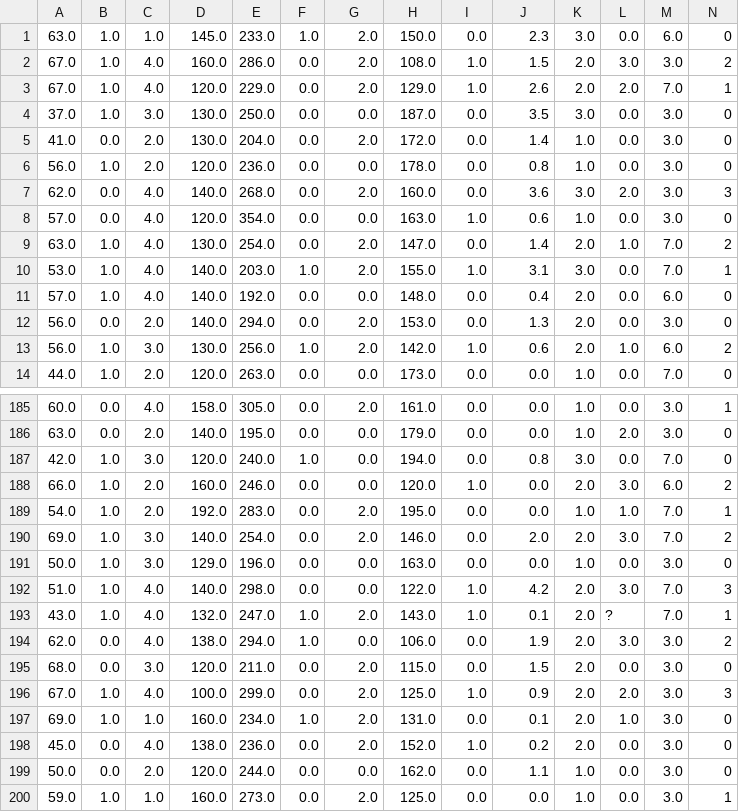
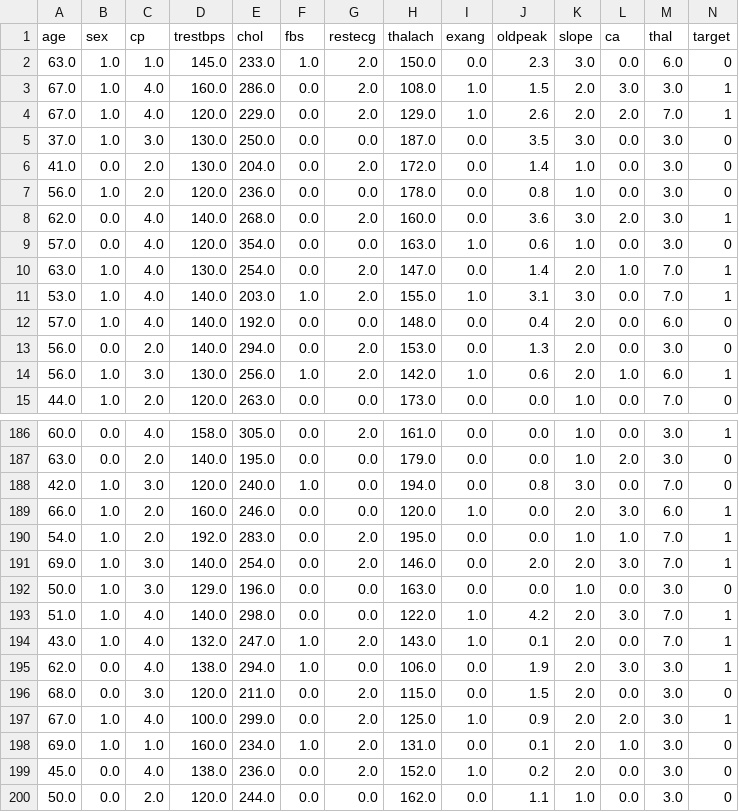
Before and after one commit to mohankr30/MLOPs_Assignment1_Group72, a CSV file: data/heart_disease.csv, drawn as a sheet; only a part is shown, gaps mark what is left out; the shorter side is filled out with more unchanged rows; the diff covers the shown part only.

```diff
--- a/data/heart_disease.csv
+++ b/data/heart_disease.csv
@@ -1,3 +1,4 @@
+age,sex,cp,trestbps,chol,fbs,restecg,thalach,exang,oldpeak,slope,ca,thal,target
 63.0,1.0,1.0,145.0,233.0,1.0,2.0,150.0,0.0,2.3,3.0,0.0,6.0,0
-67.0,1.0,4.0,160.0,286.0,0.0,2.0,108.0,1.0,1.5,2.0,3.0,3.0,2
+67.0,1.0,4.0,160.0,286.0,0.0,2.0,108.0,1.0,1.5,2.0,3.0,3.0,1
 67.0,1.0,4.0,120.0,229.0,0.0,2.0,129.0,1.0,2.6,2.0,2.0,7.0,1
@@ -6,5 +7,5 @@
 56.0,1.0,2.0,120.0,236.0,0.0,0.0,178.0,0.0,0.8,1.0,0.0,3.0,0
-62.0,0.0,4.0,140.0,268.0,0.0,2.0,160.0,0.0,3.6,3.0,2.0,3.0,3
+62.0,0.0,4.0,140.0,268.0,0.0,2.0,160.0,0.0,3.6,3.0,2.0,3.0,1
 57.0,0.0,4.0,120.0,354.0,0.0,0.0,163.0,1.0,0.6,1.0,0.0,3.0,0
-63.0,1.0,4.0,130.0,254.0,0.0,2.0,147.0,0.0,1.4,2.0,1.0,7.0,2
+63.0,1.0,4.0,130.0,254.0,0.0,2.0,147.0,0.0,1.4,2.0,1.0,7.0,1
 53.0,1.0,4.0,140.0,203.0,1.0,2.0,155.0,1.0,3.1,3.0,0.0,7.0,1
@@ -12,3 +13,3 @@
 56.0,0.0,2.0,140.0,294.0,0.0,2.0,153.0,0.0,1.3,2.0,0.0,3.0,0
-56.0,1.0,3.0,130.0,256.0,1.0,2.0,142.0,1.0,0.6,2.0,1.0,6.0,2
+56.0,1.0,3.0,130.0,256.0,1.0,2.0,142.0,1.0,0.6,2.0,1.0,6.0,1
 44.0,1.0,2.0,120.0,263.0,0.0,0.0,173.0,0.0,0.0,1.0,0.0,7.0,0
@@ -187,11 +188,11 @@
 42.0,1.0,3.0,120.0,240.0,1.0,0.0,194.0,0.0,0.8,3.0,0.0,7.0,0
-66.0,1.0,2.0,160.0,246.0,0.0,0.0,120.0,1.0,0.0,2.0,3.0,6.0,2
+66.0,1.0,2.0,160.0,246.0,0.0,0.0,120.0,1.0,0.0,2.0,3.0,6.0,1
 54.0,1.0,2.0,192.0,283.0,0.0,2.0,195.0,0.0,0.0,1.0,1.0,7.0,1
-69.0,1.0,3.0,140.0,254.0,0.0,2.0,146.0,0.0,2.0,2.0,3.0,7.0,2
+69.0,1.0,3.0,140.0,254.0,0.0,2.0,146.0,0.0,2.0,2.0,3.0,7.0,1
 50.0,1.0,3.0,129.0,196.0,0.0,0.0,163.0,0.0,0.0,1.0,0.0,3.0,0
-51.0,1.0,4.0,140.0,298.0,0.0,0.0,122.0,1.0,4.2,2.0,3.0,7.0,3
-43.0,1.0,4.0,132.0,247.0,1.0,2.0,143.0,1.0,0.1,2.0,?,7.0,1
-62.0,0.0,4.0,138.0,294.0,1.0,0.0,106.0,0.0,1.9,2.0,3.0,3.0,2
+51.0,1.0,4.0,140.0,298.0,0.0,0.0,122.0,1.0,4.2,2.0,3.0,7.0,1
+43.0,1.0,4.0,132.0,247.0,1.0,2.0,143.0,1.0,0.1,2.0,0.0,7.0,1
+62.0,0.0,4.0,138.0,294.0,1.0,0.0,106.0,0.0,1.9,2.0,3.0,3.0,1
 68.0,0.0,3.0,120.0,211.0,0.0,2.0,115.0,0.0,1.5,2.0,0.0,3.0,0
-67.0,1.0,4.0,100.0,299.0,0.0,2.0,125.0,1.0,0.9,2.0,2.0,3.0,3
+67.0,1.0,4.0,100.0,299.0,0.0,2.0,125.0,1.0,0.9,2.0,2.0,3.0,1
 69.0,1.0,1.0,160.0,234.0,1.0,2.0,131.0,0.0,0.1,2.0,1.0,3.0,0
```
Also changed, not shown: 80 edited cells elsewhere in this file, 21 other files.
